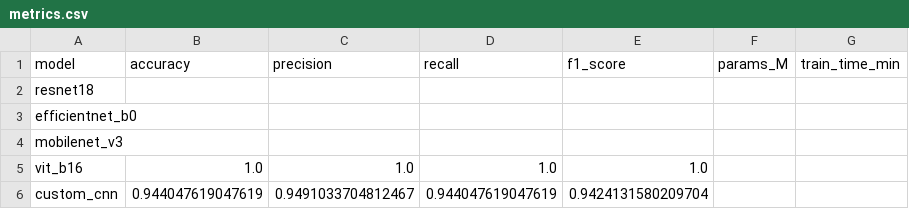
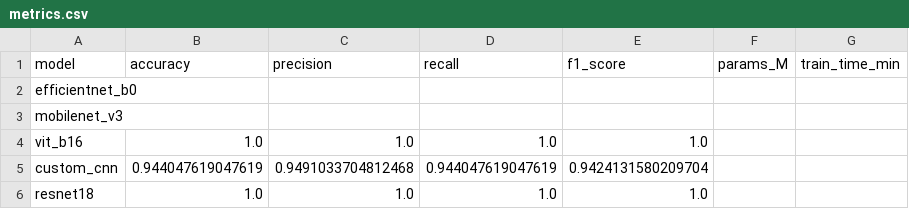
Before and after one commit to benchuangxd/CSC3109-T16-Project, a CSV file: results/metrics.csv, drawn as a sheet.

Commit message:
Update resnet18 metrics.csv and upload confusion matrix and training curve image

```diff
--- a/results/metrics.csv
+++ b/results/metrics.csv
@@ -1,3 +1,2 @@
 model,accuracy,precision,recall,f1_score,params_M,train_time_min
-resnet18,,,,,,
 efficientnet_b0,,,,,,
@@ -5,2 +4,3 @@ mobilenet_v3,,,,,,
 vit_b16,1.0,1.0,1.0,1.0,,
-custom_cnn,0.944047619047619,0.9491033704812467,0.944047619047619,0.9424131580209704,,
+custom_cnn,0.944047619047619,0.9491033704812468,0.944047619047619,0.9424131580209704,,
+resnet18,1.0,1.0,1.0,1.0,,
```
Also changed, not shown: 2 other files.
